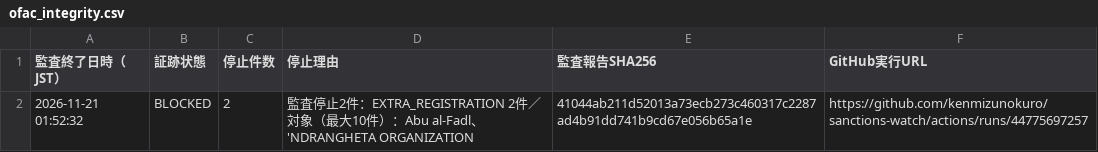
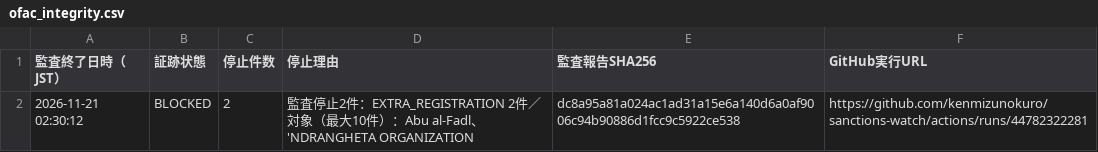
Before and after one commit to kenmizunokuro/sanctions-watch, a CSV file: data/dashboard/ofac_integrity.csv, drawn as a sheet.

```diff
--- a/data/dashboard/ofac_integrity.csv
+++ b/data/dashboard/ofac_integrity.csv
@@ -1,2 +1,2 @@
 監査終了日時（JST）,証跡状態,停止件数,停止理由,監査報告SHA256,GitHub実行URL
-2026-11-21 01:52:32,BLOCKED,2,監査停止2件：EXTRA_REGISTRATION 2件／対象（最大10件）：Abu al-Fadl、'NDRANGHETA ORGANIZATION,41044ab211d52013a73ecb273c460317c2287ad4b91dd741b9cd67e056b65a1e,https://github.com/kenmizunokuro/sanctions-watch/actions/runs/44775697257
+2026-11-21 02:30:12,BLOCKED,2,監査停止2件：EXTRA_REGISTRATION 2件／対象（最大10件）：Abu al-Fadl、'NDRANGHETA ORGANIZATION,dc8a95a81a024ac1ad31a15e6a140d6a0af9006c94b90886d1fcc9c5922ce538,https://github.com/kenmizunokuro/sanctions-watch/actions/runs/44782322281
```
Also changed, not shown: data/dashboard/status.csv, data/dashboard/status_detail.csv, 1 other file.
